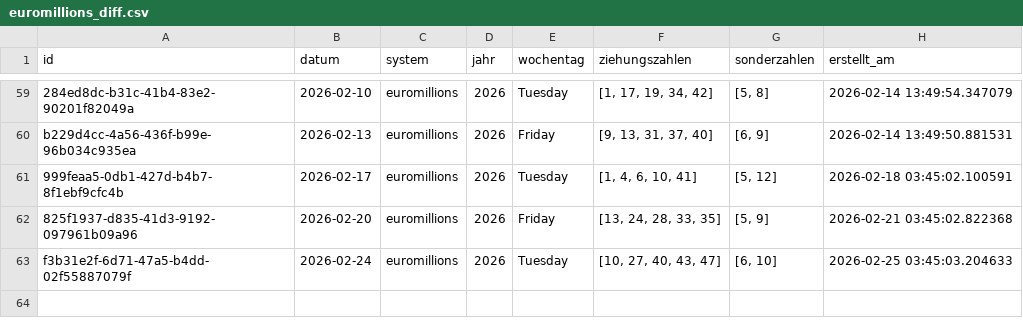
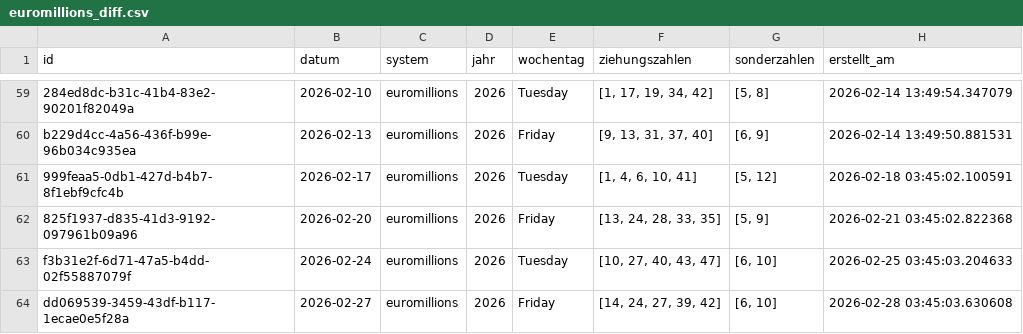
Before and after one commit to braamane/lotto, a CSV file: euromillions_diff.csv, drawn as a sheet; only a part is shown, gaps mark what is left out.

Commit message:
📤 Auto-Upload: neue Ziehungen für euromillions

```diff
--- a/euromillions_diff.csv
+++ b/euromillions_diff.csv
@@ -63 +63,2 @@ b229d4cc-4a56-436f-b99e-96b034c935ea,2026-02-13,euromillions,2026,Friday,"[9, 13
 f3b31e2f-6d71-47a5-b4dd-02f55887079f,2026-02-24,euromillions,2026,Tuesday,"[10, 27, 40, 43, 47]","[6, 10]",2026-02-25 03:45:03.204633
+dd069539-3459-43df-b117-1ecae0e5f28a,2026-02-27,euromillions,2026,Friday,"[14, 24, 27, 39, 42]","[6, 10]",2026-02-28 03:45:03.630608
```
